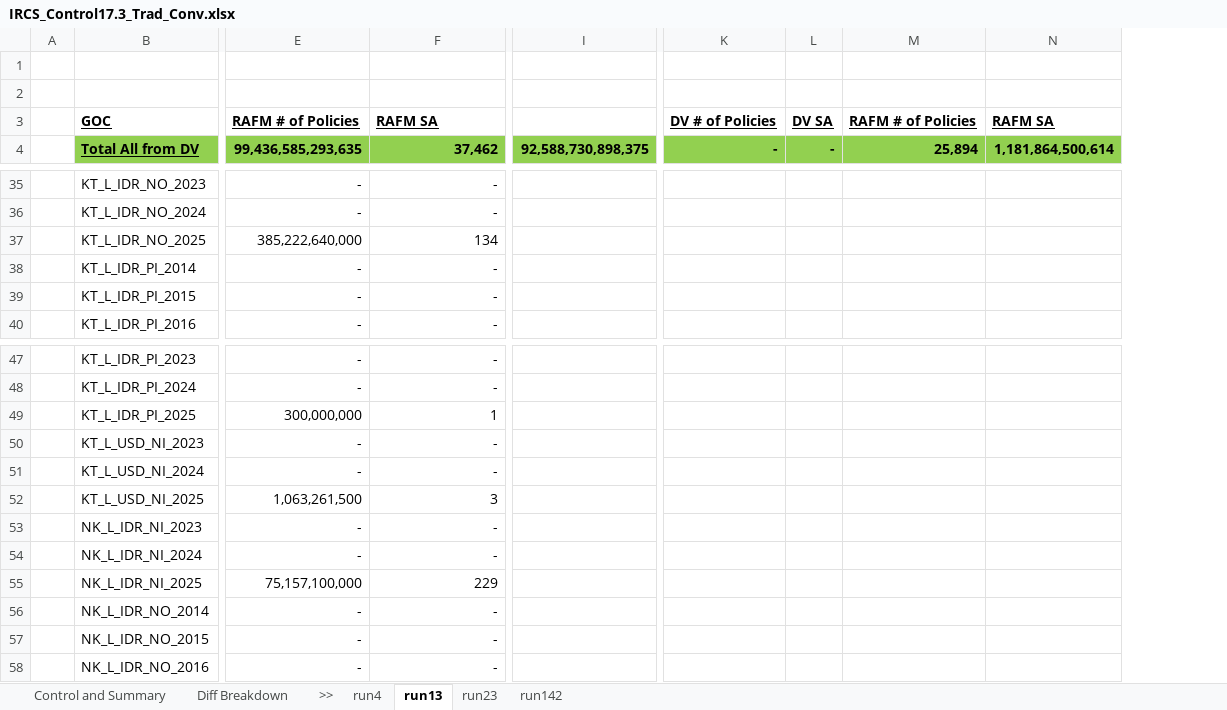
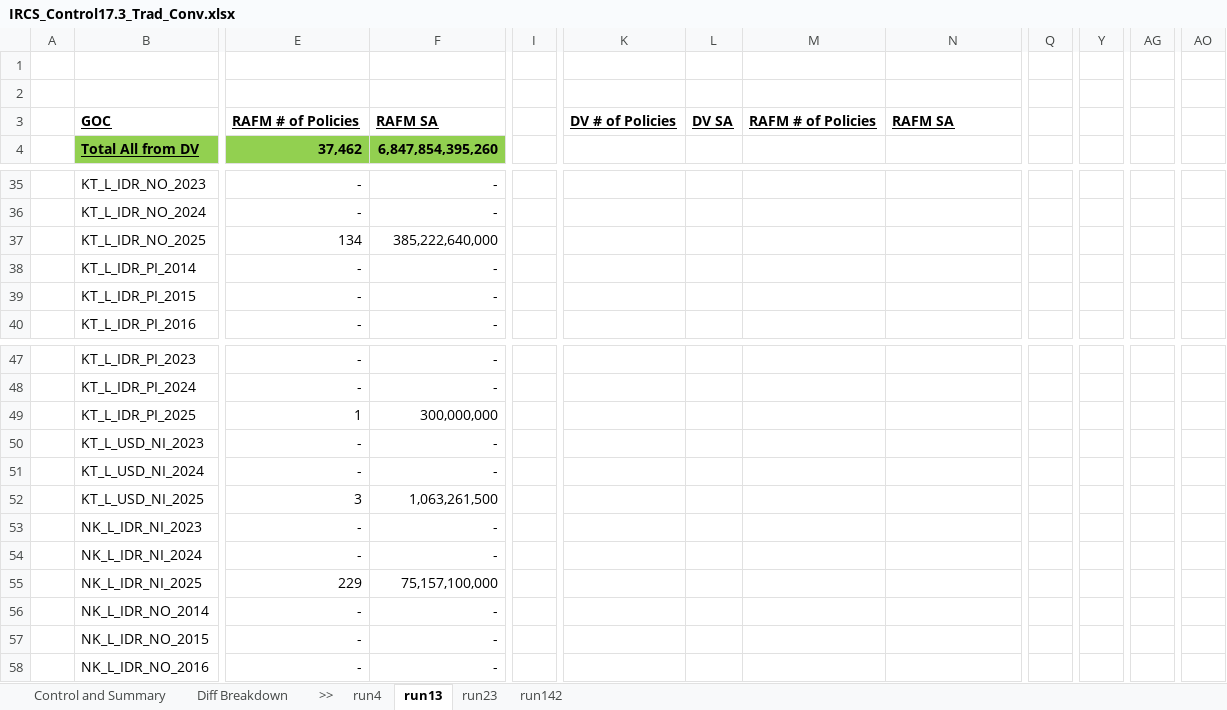
Before and after one commit to Christo-Christo/control_3, an Excel workbook: IRCS3_local/Output/IRCS_Control17.3_Trad_Conv.xlsx, sheet run13, drawn as a sheet; only a part is shown, gaps mark what is left out; values as stored, in another font and other column widths than the file's, no borders; removed rows and columns are numbered as before the commit, all else as after; the diff covers the shown part only; the diff names each change by its address in the sheet, - before the commit and + after, or states it on an @@ line.

```diff
--- a/IRCS3_local/Output/IRCS_Control17.3_Trad_Conv.xlsx (sheet run13)
+++ b/IRCS3_local/Output/IRCS_Control17.3_Trad_Conv.xlsx (sheet run13)
-column I, row 4: 92,588,730,898,375
+column I, empty
+column Q, empty
+column Y, empty
+column AG, empty
+column AO, empty
-E4: 99,436,585,293,635
+E4: 37,462
-F4: 37,462
+F4: 6,847,854,395,260
-K4: -
+K4: (empty)
-K4:N4 fill: #92D050
+K4:N4 fill: none
-L4: -
+L4: (empty)
-M4: 25,894
+M4: (empty)
-N4: 1,181,864,500,614
+N4: (empty)
-E37: 385,222,640,000
+E37: 134
-F37: 134
+F37: 385,222,640,000
-E49: 300,000,000
+E49: 1
-F49: 1
+F49: 300,000,000
-E52: 1,063,261,500
+E52: 3
-F52: 3
+F52: 1,063,261,500
-E55: 75,157,100,000
+E55: 229
-F55: 229
+F55: 75,157,100,000
```
Also changed, not shown: 3 removed columns, 140 edited cells and cell formats elsewhere in this sheet, sheet run23, sheet run142, sheet Control and Summary, sheet run4, IRCS3_local/Output/IRCS_Control17.3_UL_Conv.xlsx, 3 other files.
